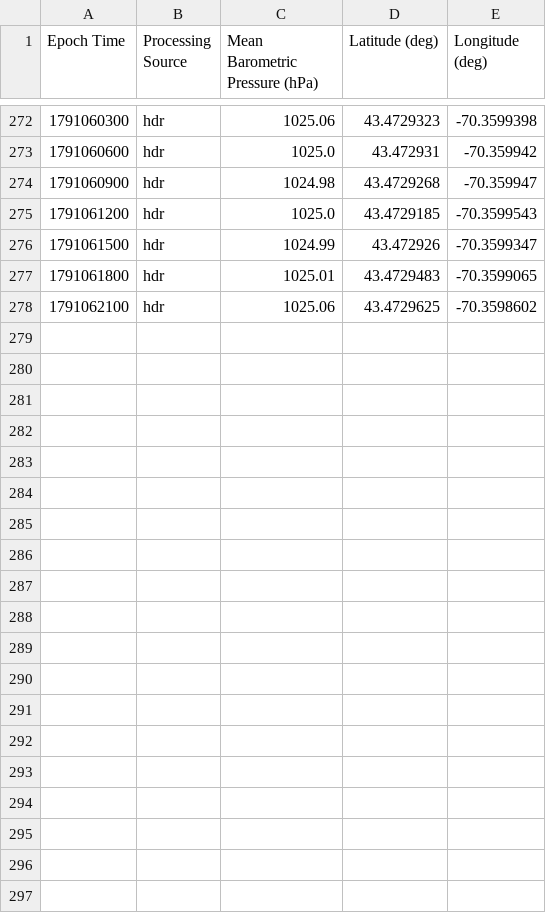
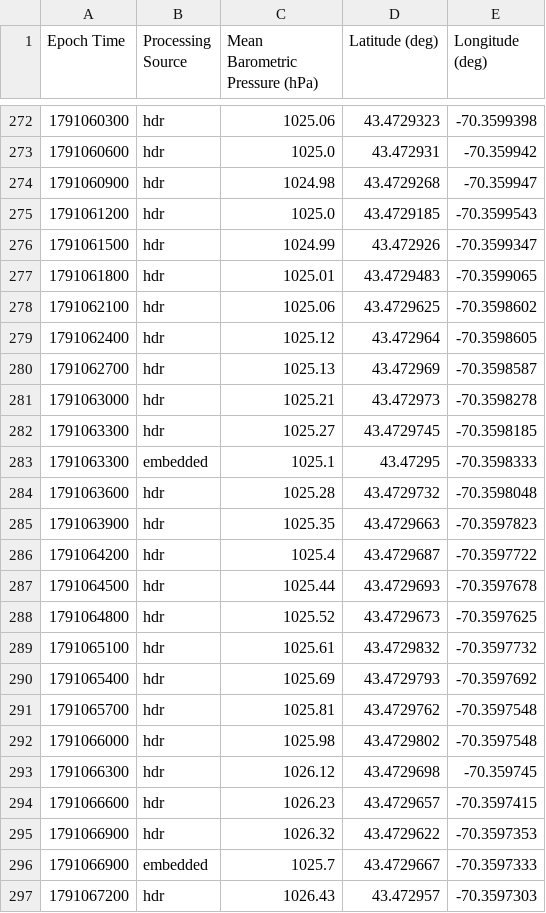
Before and after one commit to ekelting/UNE-Camp-Ellis-SPOT-32787C, a CSV file: data/live/2026/SPOT-32787C_baro_2026-10-03.csv, drawn as a sheet; only a part is shown, gaps mark what is left out; the diff covers the shown part only.

```diff
--- a/data/live/2026/SPOT-32787C_baro_2026-10-03.csv
+++ b/data/live/2026/SPOT-32787C_baro_2026-10-03.csv
@@ -278 +278,20 @@ Epoch Time,Processing Source,Mean Barometric Pressure (hPa),Latitude (deg),Longi
 1791062100,hdr,1025.06,43.4729625,-70.3598602
+1791062400,hdr,1025.12,43.472964,-70.3598605
+1791062700,hdr,1025.13,43.472969,-70.3598587
+1791063000,hdr,1025.21,43.472973,-70.3598278
+1791063300,hdr,1025.27,43.4729745,-70.3598185
+1791063300,embedded,1025.1,43.47295,-70.3598333
+1791063600,hdr,1025.28,43.4729732,-70.3598048
+1791063900,hdr,1025.35,43.4729663,-70.3597823
+1791064200,hdr,1025.4,43.4729687,-70.3597722
+1791064500,hdr,1025.44,43.4729693,-70.3597678
+1791064800,hdr,1025.52,43.4729673,-70.3597625
+1791065100,hdr,1025.61,43.4729832,-70.3597732
+1791065400,hdr,1025.69,43.4729793,-70.3597692
+1791065700,hdr,1025.81,43.4729762,-70.3597548
+1791066000,hdr,1025.98,43.4729802,-70.3597548
+1791066300,hdr,1026.12,43.4729698,-70.359745
+1791066600,hdr,1026.23,43.4729657,-70.3597415
+1791066900,hdr,1026.32,43.4729622,-70.3597353
+1791066900,embedded,1025.7,43.4729667,-70.3597333
+1791067200,hdr,1026.43,43.472957,-70.3597303
```
Also changed, not shown: 16 added rows and 6 moved rows elsewhere in this file, data/live/2026/SPOT-32787C_waves_2026-10-03.csv, data/live/SPOT-32787C_status.csv, 7 other files.
